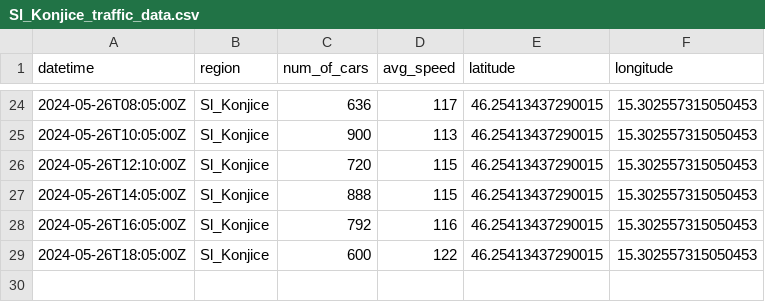
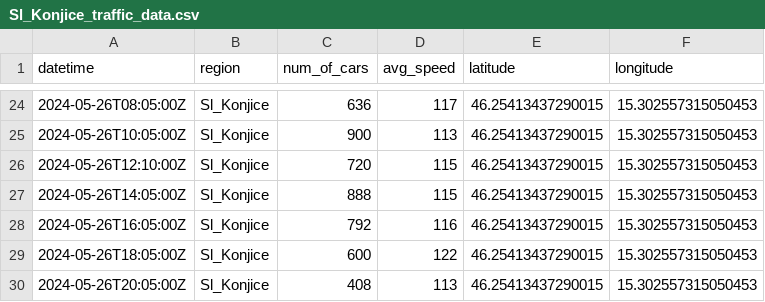
Before and after one commit to ChiefPatrik/trafficPredictions, a CSV file: data/processed/Sl_Konjice_traffic_data.csv, drawn as a sheet; only a part is shown, gaps mark what is left out.

```diff
--- a/data/processed/Sl_Konjice_traffic_data.csv
+++ b/data/processed/Sl_Konjice_traffic_data.csv
@@ -29 +29,2 @@ datetime,region,num_of_cars,avg_speed,latitude,longitude
 2024-05-26T18:05:00Z,Sl_Konjice,600,122,46.25413437290015,15.302557315050453
+2024-05-26T20:05:00Z,Sl_Konjice,408,113,46.25413437290015,15.302557315050453
```
Also changed, not shown: data/processed/Ljubljana_traffic_data.csv, data/processed/Maribor_traffic_data.csv, 4 other files.
